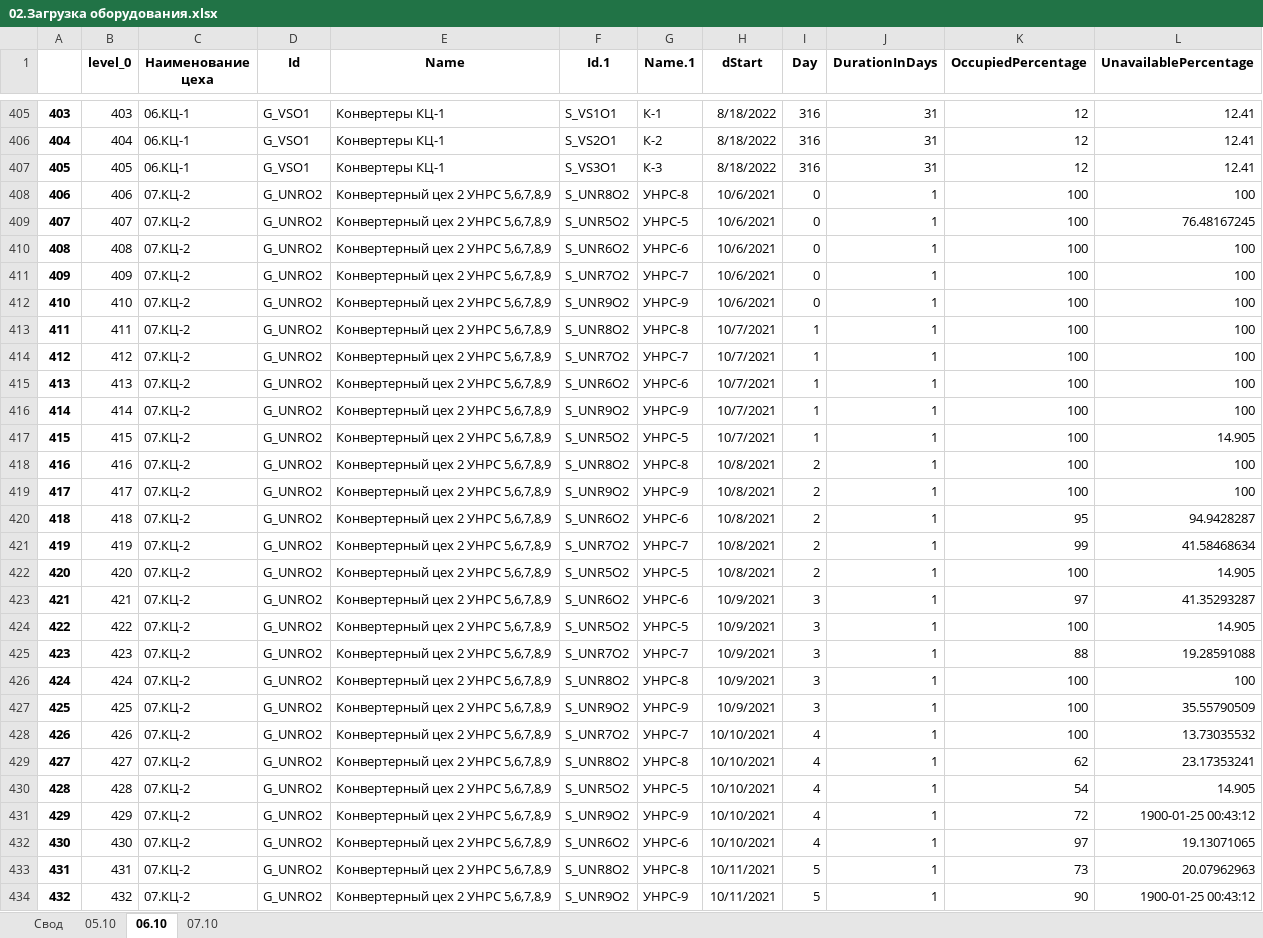
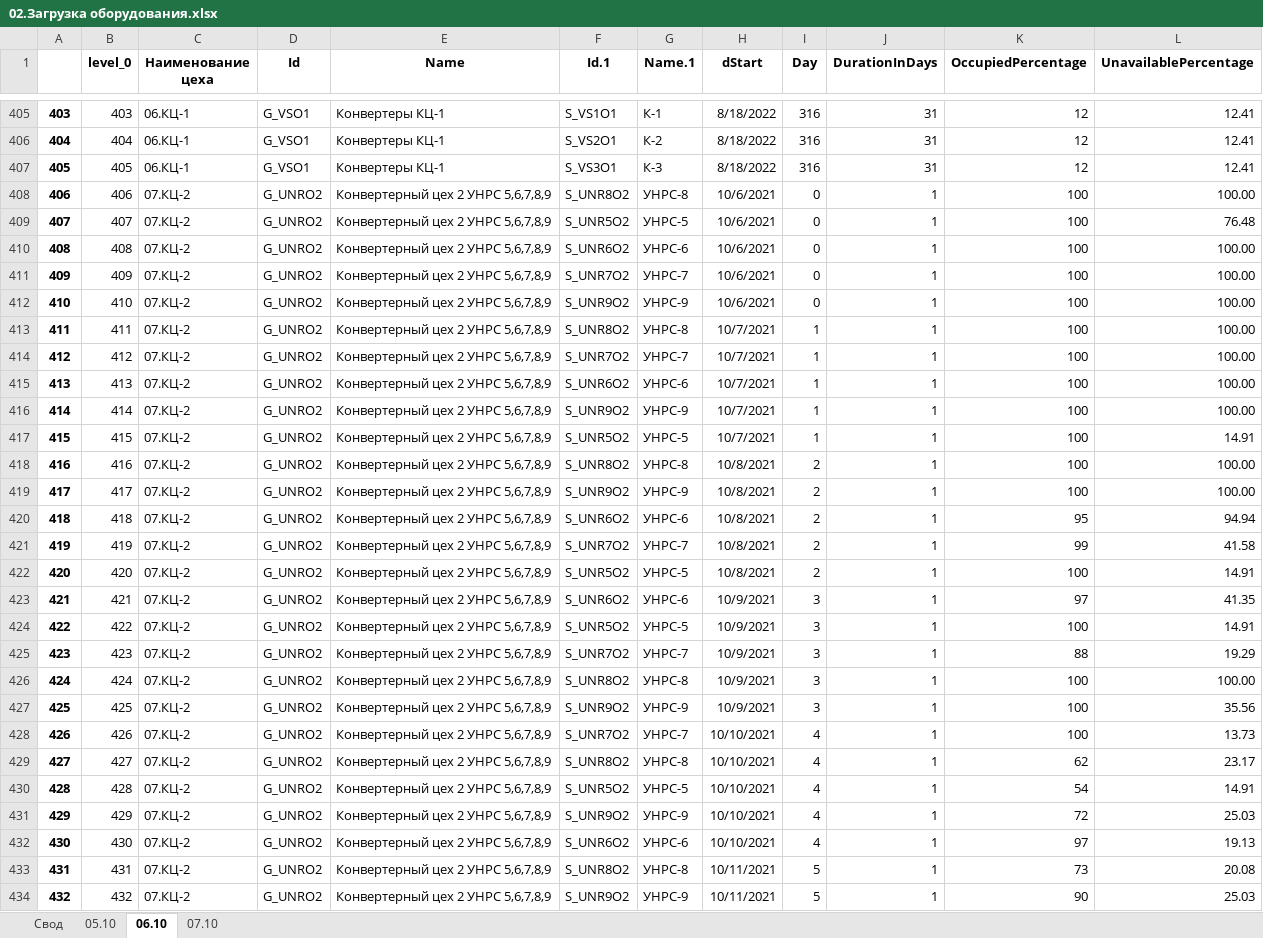
Before and after one commit to Maksiomo/accenture-facility-ui-ux, an Excel workbook: src/backend/dataSource/02.Загрузка оборудования.xlsx, sheet 06.10, drawn as a sheet; only a part is shown, gaps mark what is left out; values as stored, in another font and other column widths than the file's, no borders; the diff covers the shown part only; the diff names each change by its address in the sheet, - before the commit and + after, or states it on an @@ line.

Commit message:
fix data parce

```diff
--- a/src/backend/dataSource/02.Загрузка оборудования.xlsx (sheet 06.10)
+++ b/src/backend/dataSource/02.Загрузка оборудования.xlsx (sheet 06.10)
-L408 (UnavailablePercentage): 100
+L408 (UnavailablePercentage): 100.00
-L409 (UnavailablePercentage): 76.48167245
+L409 (UnavailablePercentage): 76.48
-L410:L416 (UnavailablePercentage): 100
+L410:L416 (UnavailablePercentage): 100.00
-L417 (UnavailablePercentage): 14.905
+L417 (UnavailablePercentage): 14.91
-L418:L419 (UnavailablePercentage): 100
+L418:L419 (UnavailablePercentage): 100.00
-L420 (UnavailablePercentage): 94.9428287
+L420 (UnavailablePercentage): 94.94
-L421 (UnavailablePercentage): 41.58468634
+L421 (UnavailablePercentage): 41.58
-L422 (UnavailablePercentage): 14.905
+L422 (UnavailablePercentage): 14.91
-L423 (UnavailablePercentage): 41.35293287
+L423 (UnavailablePercentage): 41.35
-L424 (UnavailablePercentage): 14.905
+L424 (UnavailablePercentage): 14.91
-L425 (UnavailablePercentage): 19.28591088
+L425 (UnavailablePercentage): 19.29
-L426 (UnavailablePercentage): 100
+L426 (UnavailablePercentage): 100.00
-L427 (UnavailablePercentage): 35.55790509
+L427 (UnavailablePercentage): 35.56
-L428 (UnavailablePercentage): 13.73035532
+L428 (UnavailablePercentage): 13.73
-L429 (UnavailablePercentage): 23.17353241
+L429 (UnavailablePercentage): 23.17
-L430 (UnavailablePercentage): 14.905
+L430 (UnavailablePercentage): 14.91
-L431 (UnavailablePercentage): 1900-01-25 00:43:12
+L431 (UnavailablePercentage): 25.03
-L432 (UnavailablePercentage): 19.13071065
+L432 (UnavailablePercentage): 19.13
-L433 (UnavailablePercentage): 20.07962963
+L433 (UnavailablePercentage): 20.08
-L434 (UnavailablePercentage): 1900-01-25 00:43:12
+L434 (UnavailablePercentage): 25.03
```
Also changed, not shown: 1471 edited cells elsewhere in this sheet, sheet 07.10, 1 other file.
